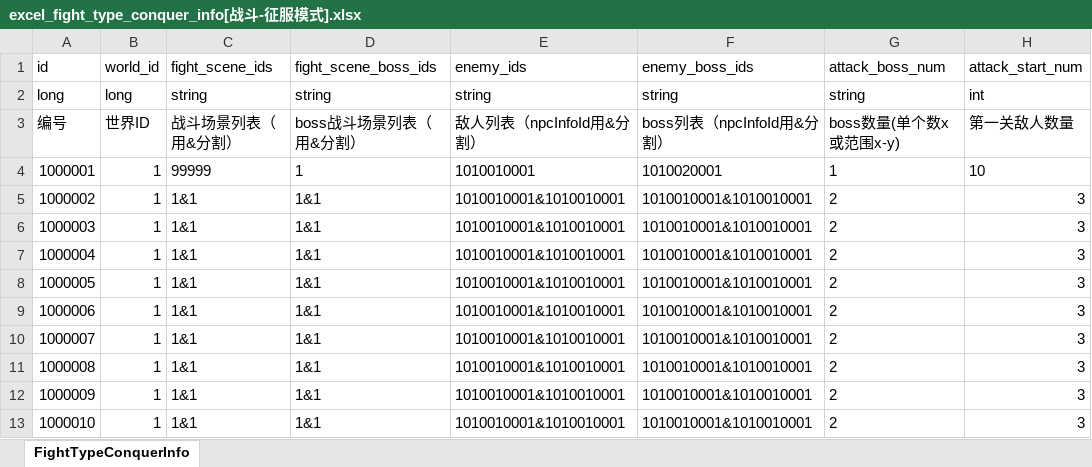
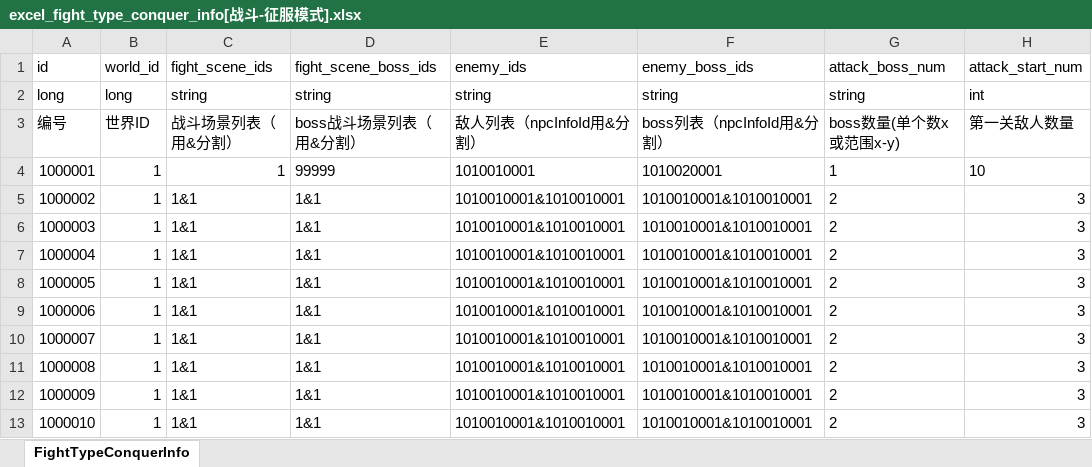
Before and after one commit to wobushiren79/DemonLordRoguelike, an Excel workbook: Demon Lord Roguelike/Assets/Data/Excel/excel_fight_type_conquer_info[战斗-征服模式].xlsx, sheet FightTypeConquerInfo, drawn as a sheet; only a part is shown; values as stored, in another font and other column widths than the file's, no borders; the diff names each change by its address in the sheet, - before the commit and + after, or states it on an @@ line.

```diff
--- a/Demon Lord Roguelike/Assets/Data/Excel/excel_fight_type_conquer_info[战斗-征服模式].xlsx (sheet FightTypeConquerInfo)
+++ b/Demon Lord Roguelike/Assets/Data/Excel/excel_fight_type_conquer_info[战斗-征服模式].xlsx (sheet FightTypeConquerInfo)
-C4 (fight_scene_ids): 99999
+C4 (fight_scene_ids): 1
-D4 (fight_scene_boss_ids): 1
+D4 (fight_scene_boss_ids): 99999
```
Also changed, not shown: 13 other files.
